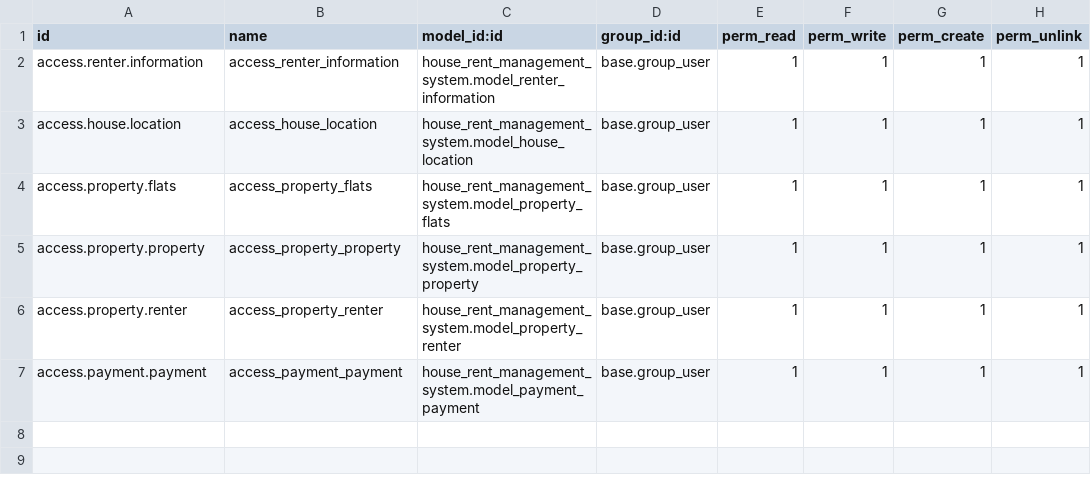
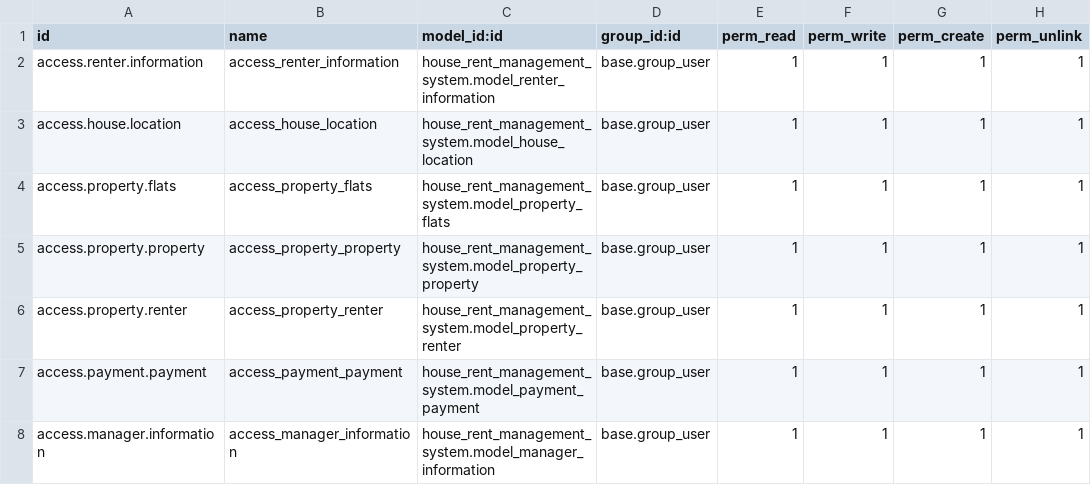
Before and after one commit to smjahin/odoo_house_renter, a CSV file: custom_addons/house_rent_management_system/security/ir.model.access.csv, drawn as a sheet.

Commit message:
ADD: <Manager Information> Manager Information form and tree view added;

```diff
--- a/custom_addons/house_rent_management_system/security/ir.model.access.csv
+++ b/custom_addons/house_rent_management_system/security/ir.model.access.csv
@@ -7 +7,2 @@ access.property.renter,access_property_renter,house_rent_management_system.model
 access.payment.payment,access_payment_payment,house_rent_management_system.model_payment_payment,base.group_user,1,1,1,1
+access.manager.information,access_manager_information,house_rent_management_system.model_manager_information,base.group_user,1,1,1,1
```
Also changed, not shown: 4 other files.
